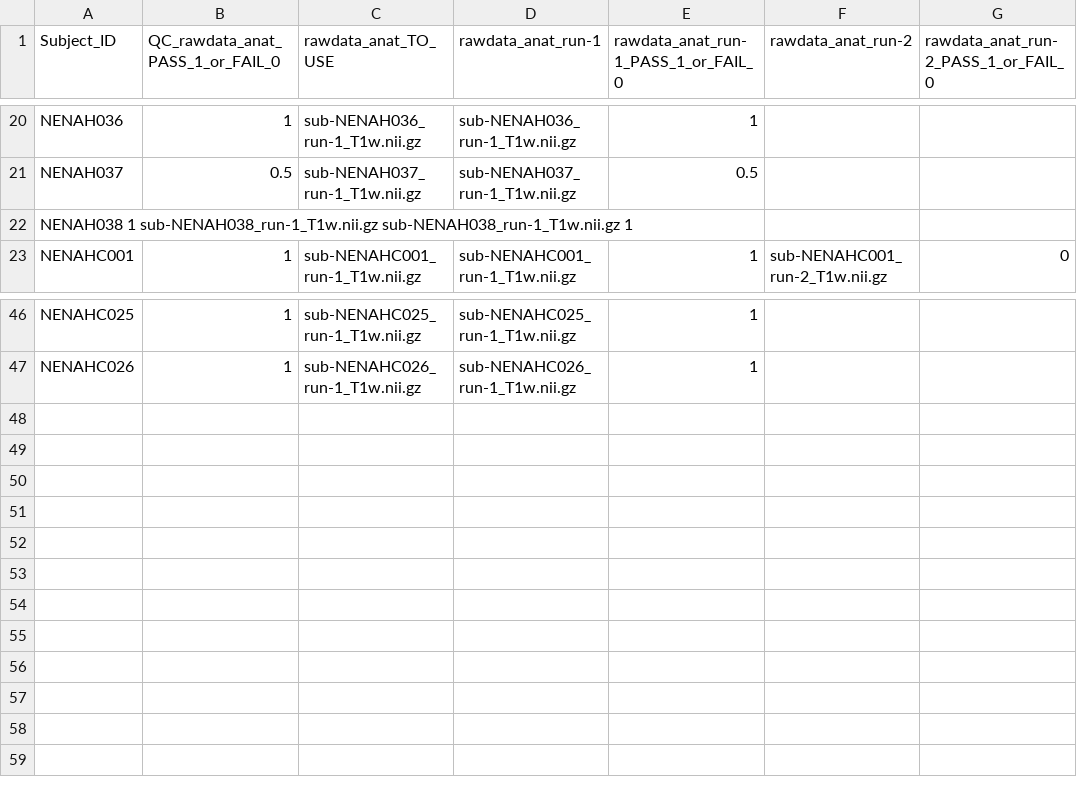
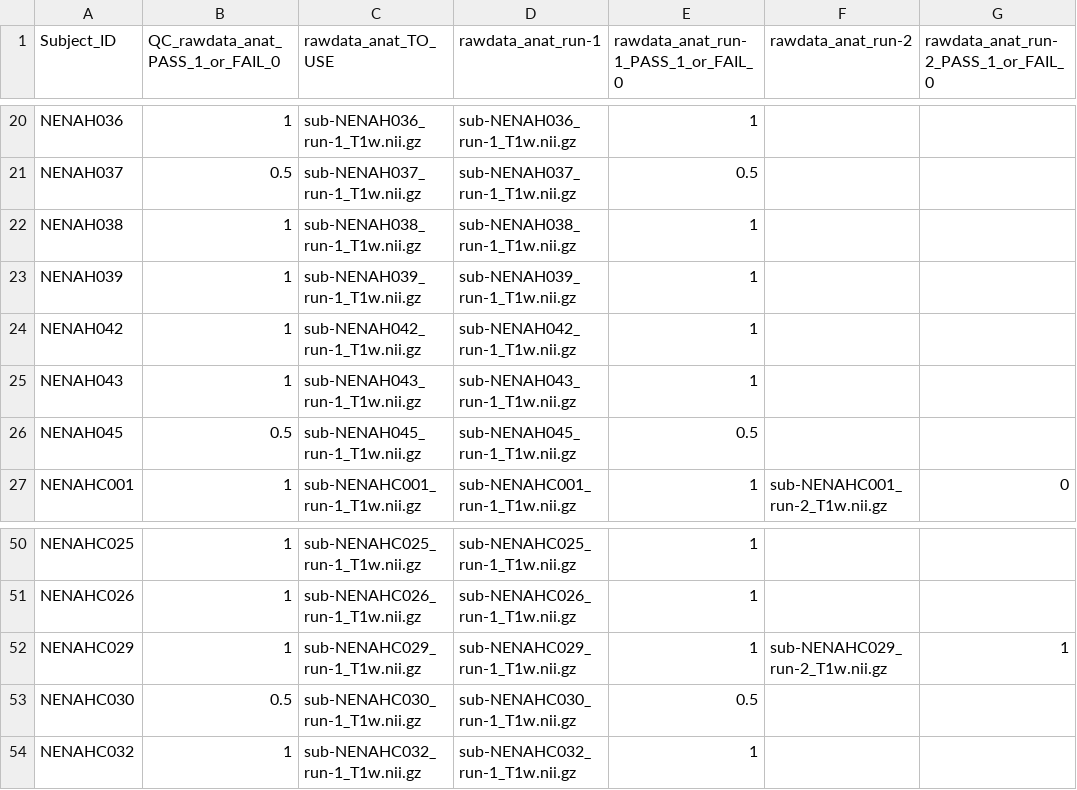
Before and after one commit to sotnir/NENAH-BIDS, a CSV file: QC/QC_MRIQC_anat.csv, drawn as a sheet; only a part is shown, gaps mark what is left out; removed rows and columns are numbered as before the commit, all else as after; the diff names each change by its address in the sheet, - before the commit and + after, or states it on an @@ line.

```diff
--- a/QC/QC_MRIQC_anat.csv
+++ b/QC/QC_MRIQC_anat.csv
-row 22: NENAH038 1 sub-NENAH038_run-1_T1w.nii.gz sub-NENAH038_run-1_T1w.nii.gz 1
+row 22: NENAH038 | 1 | sub-NENAH038_run-1_T1w.nii.gz | sub-NENAH038_run-1_T1w.nii.gz | 1
+row 23: NENAH039 | 1 | sub-NENAH039_run-1_T1w.nii.gz | sub-NENAH039_run-1_T1w.nii.gz | 1
+row 24: NENAH042 | 1 | sub-NENAH042_run-1_T1w.nii.gz | sub-NENAH042_run-1_T1w.nii.gz | 1
+row 25: NENAH043 | 1 | sub-NENAH043_run-1_T1w.nii.gz | sub-NENAH043_run-1_T1w.nii.gz | 1
+row 26: NENAH045 | 0.5 | sub-NENAH045_run-1_T1w.nii.gz | sub-NENAH045_run-1_T1w.nii.gz | 0.5
+row 52: NENAHC029 | 1 | sub-NENAHC029_run-1_T1w.nii.gz | sub-NENAHC029_run-1_T1w.nii.gz | 1 | sub-NENAHC029_run-2_T1w.nii.gz | 1
+row 53: NENAHC030 | 0.5 | sub-NENAHC030_run-1_T1w.nii.gz | sub-NENAHC030_run-1_T1w.nii.gz | 0.5
+row 54: NENAHC032 | 1 | sub-NENAHC032_run-1_T1w.nii.gz | sub-NENAHC032_run-1_T1w.nii.gz | 1
```
Also changed, not shown: QC/QC_MRIQC_func.csv.
